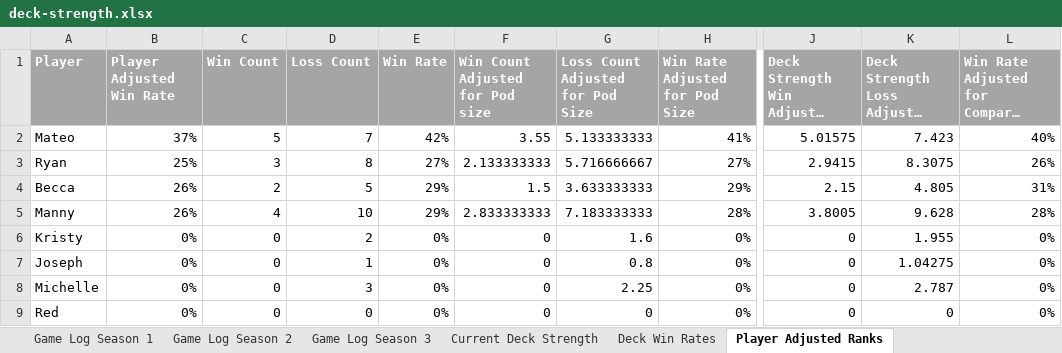
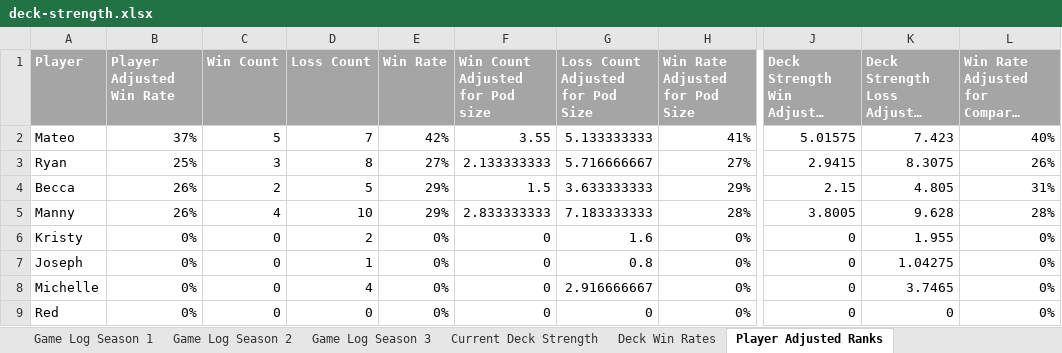
Before and after one commit to shuurit/mtg-pod-validator, an Excel workbook: deck-strength.xlsx, sheet Player Adjusted Ranks, drawn as a sheet; only a part is shown, gaps mark what is left out; long unchanged cells end in …; values as stored, in another font and other column widths than the file's, no borders; the diff names each change by its address in the sheet, - before the commit and + after, or states it on an @@ line.

```diff
--- a/deck-strength.xlsx (sheet Player Adjusted Ranks)
+++ b/deck-strength.xlsx (sheet Player Adjusted Ranks)
-D8 (Loss Count): 3
+D8 (Loss Count): 4
-G8 (Loss Count Adjusted for Pod Size): 2.25
+G8 (Loss Count Adjusted for Pod Size): 2.916666667
-K8: 2.787
+K8: 3.7465
```
Also changed, not shown: sheet Game Log Season 2, sheet Game Log Season 1, charts or pictures.
